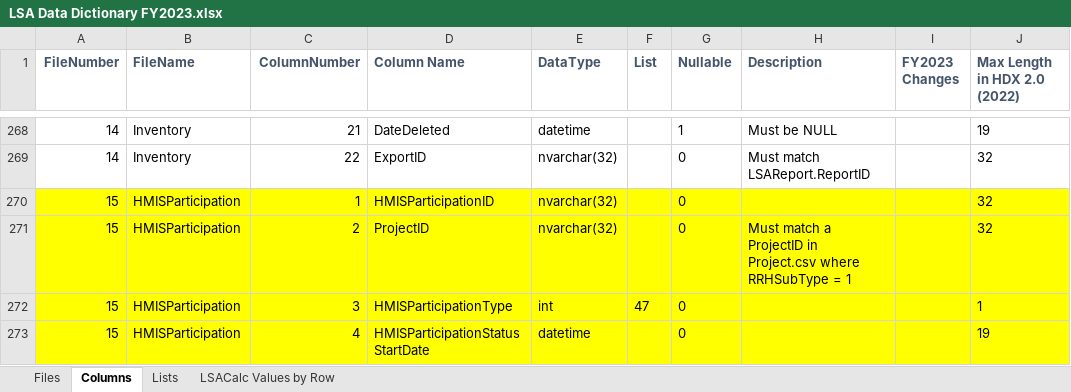
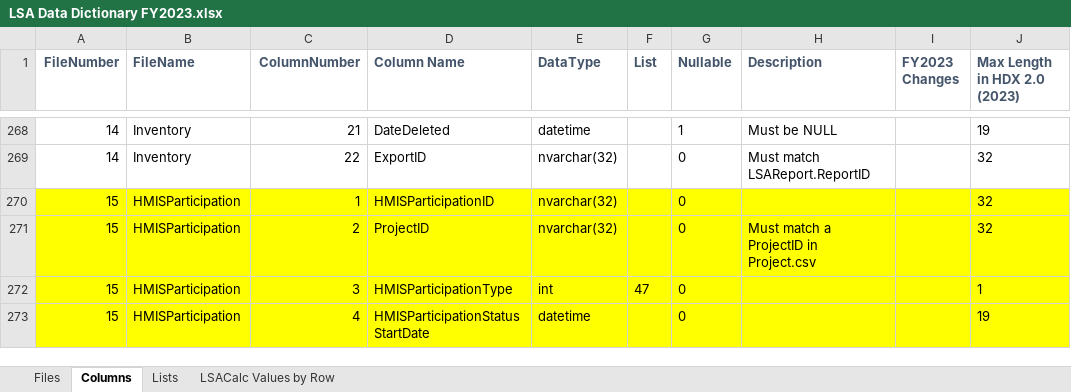
Before and after one commit to HMIS/LSASampleCode, an Excel workbook: LSA Data Dictionary FY2023.xlsx, sheet Columns, drawn as a sheet; only a part is shown, gaps mark what is left out; values as stored, in another font and other column widths than the file's, no borders; the diff covers the shown part only; the diff names each change by its address in the sheet, - before the commit and + after, or states it on an @@ line.

```diff
--- a/LSA Data Dictionary FY2023.xlsx (sheet Columns)
+++ b/LSA Data Dictionary FY2023.xlsx (sheet Columns)
-J1: Max Length in HDX 2.0 (2022)
+J1: Max Length in HDX 2.0 (2023)
-H271 (Description): …in Project.csv where RRHSubType = 1
+H271 (Description): …in Project.csv
```
Also changed, not shown: 5 edited cells elsewhere in this sheet.
